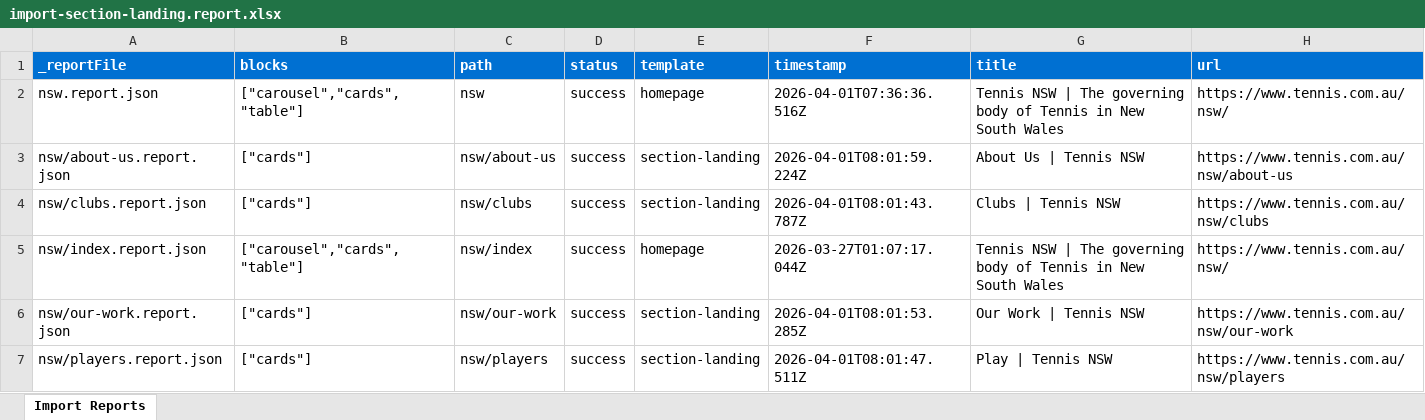
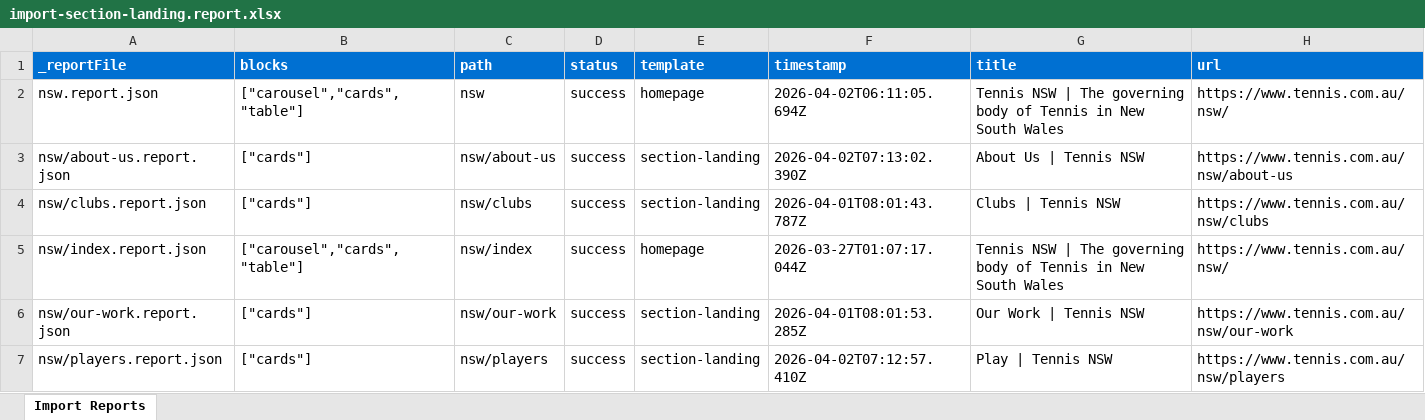
Before and after one commit to wfranksadobe/tennis-nsw, an Excel workbook: tools/importer/reports/import-section-landing.report.xlsx, sheet Import Reports, drawn as a sheet; values as stored, in another font and other column widths than the file's, no borders; the diff names each change by its address in the sheet, - before the commit and + after, or states it on an @@ line.

```diff
--- a/tools/importer/reports/import-section-landing.report.xlsx (sheet Import Reports)
+++ b/tools/importer/reports/import-section-landing.report.xlsx (sheet Import Reports)
-F2 (timestamp): 2026-04-01T07:36:36.516Z
+F2 (timestamp): 2026-04-02T06:11:05.694Z
-F3 (timestamp): 2026-04-01T08:01:59.224Z
+F3 (timestamp): 2026-04-02T07:13:02.390Z
-F7 (timestamp): 2026-04-01T08:01:47.511Z
+F7 (timestamp): 2026-04-02T07:12:57.410Z
```
Also changed, not shown: 8 other files.
